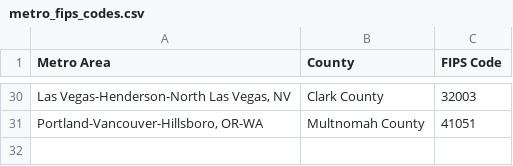
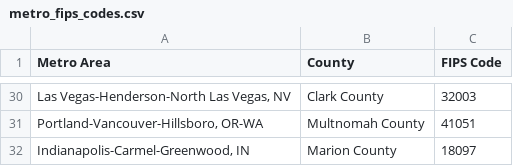
Before and after one commit to Geography-and-Planning/FARS_RMarkdown, a CSV file: data/metro_fips_codes.csv, drawn as a sheet; only a part is shown, gaps mark what is left out; the diff names each change by its address in the sheet, - before the commit and + after, or states it on an @@ line.

```diff
--- a/data/metro_fips_codes.csv
+++ b/data/metro_fips_codes.csv
+row 32: Indianapolis-Carmel-Greenwood, IN | Marion County | 18097
```
Also changed, not shown: Additional_plot_August2025/master_fatality_cbsa30.csv, Additional_plot_August2025/youth_msa_county_wide_modified.csv, 11 other files.
